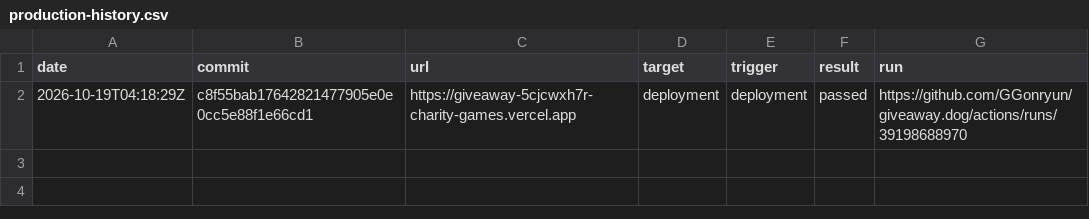
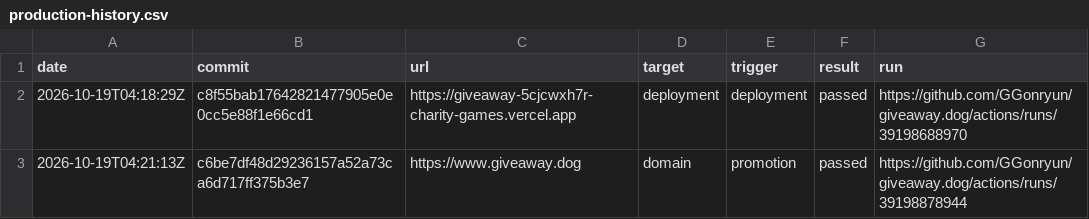
Before and after one commit to GGonryun/giveaway.dog, a CSV file: production-history.csv, drawn as a sheet; the diff names each change by its address in the sheet, - before the commit and + after, or states it on an @@ line.

```diff
--- a/production-history.csv
+++ b/production-history.csv
+row 3: 2026-10-19T04:21:13Z | c6be7df48d29236157a52a73ca6d717ff375b3e7 | https://www.giveaway.dog | domain | promotion | passed | https://github.com/GGonryun/giveaway.dog/actions/runs/39198878944
```
